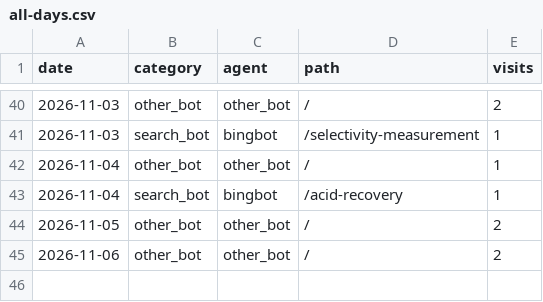
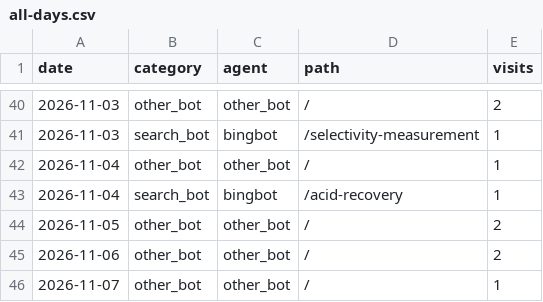
Before and after one commit to d-golubenko/d-golubenko.github.io, a CSV file: analytics/all-days.csv, drawn as a sheet; only a part is shown, gaps mark what is left out.

```diff
--- a/analytics/all-days.csv
+++ b/analytics/all-days.csv
@@ -45 +45,2 @@ date,category,agent,path,visits
 2026-11-06,other_bot,other_bot,/,2
+2026-11-07,other_bot,other_bot,/,1
```
Also changed, not shown: 2 other files.
